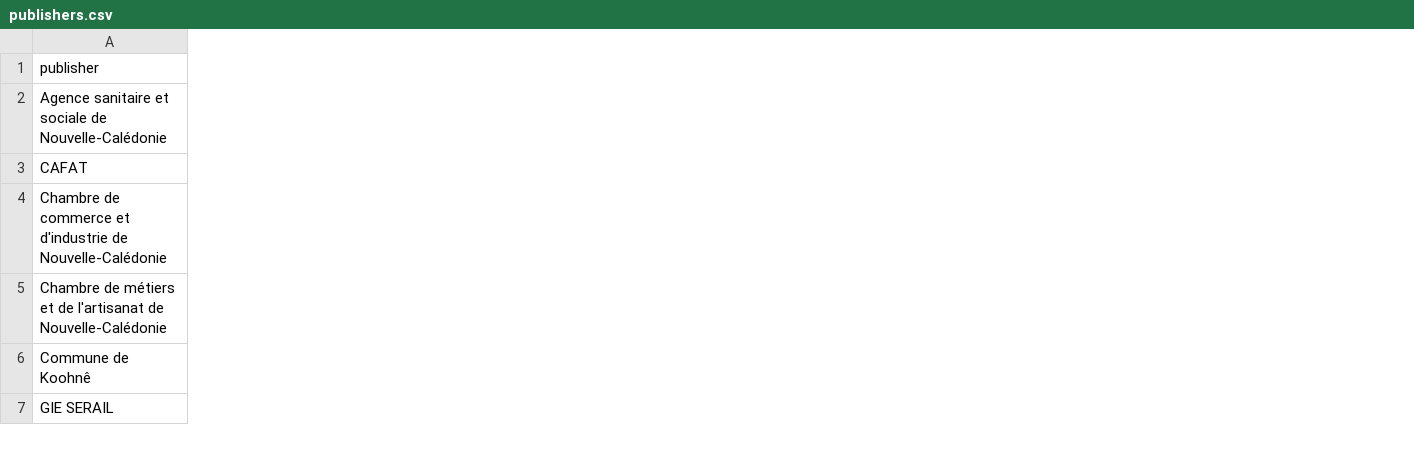
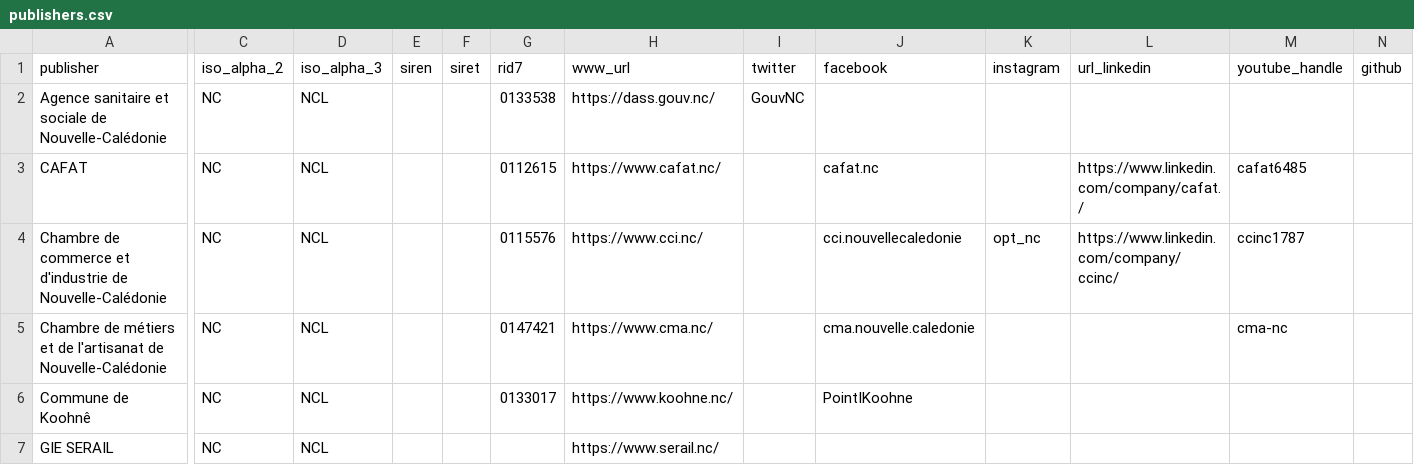
Before and after one commit to adriens/odata-data-gouv-nc, a CSV file: data/publishers.csv, drawn as a sheet; only a part is shown, gaps mark what is left out; the diff covers the shown part only; the diff names each change by its address in the sheet, - before the commit and + after, or states it on an @@ line.

Commit message:
Update publishers.csv

```diff
--- a/data/publishers.csv
+++ b/data/publishers.csv
+column C (iso_alpha_2), rows 2-7: all NC
+column D (iso_alpha_3), rows 2-7: all NCL
+column E (siren), empty
+column F (siret), empty
+column G (rid7), rows 2-6: 0133538 | 0112615 | 0115576 | 0147421 | 0133017
+column H (www_url), rows 2-7: https://dass.gouv.nc/ | https://www.cafat.nc/ | https://www.cci.nc/ | https://www.cma.nc/ | https://www.koohne.nc/ | https://www.serail.nc/
+column I (twitter), row 2: GouvNC
+column J (facebook), rows 3-6: cafat.nc | cci.nouvellecaledonie | cma.nouvelle.caledonie | PointIKoohne
+column K (instagram), row 4: opt_nc
+column L (url_linkedin), rows 3-4: https://www.linkedin.com/company/cafat./ | https://www.linkedin.com/company/ccinc/
+column M (youtube_handle), rows 3-5: cafat6485 | ccinc1787 | cma-nc
+column N (github), empty
```
Also changed, not shown: 5 edited cells elsewhere in this file.
